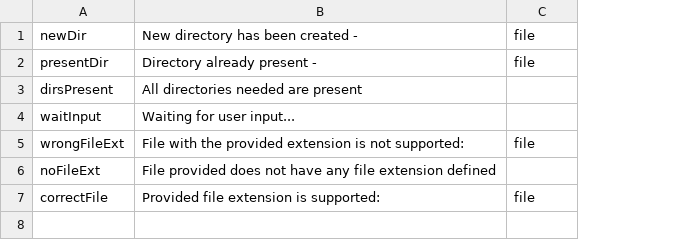
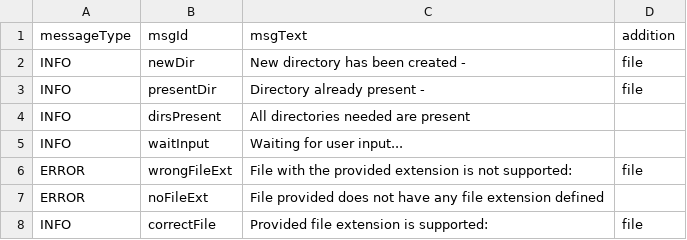
Before and after one commit to LongW4y/Engineering_Thesis, a CSV file: logs_config.csv, drawn as a sheet; addresses are those after the commit; the diff names each change by its address in the sheet, - before the commit and + after, or states it on an @@ line.

```diff
--- a/logs_config.csv
+++ b/logs_config.csv
+column A, rows 2-8: INFO | INFO | INFO | INFO | ERROR | ERROR | INFO
+row 1: messageType | msgId | msgText | addition
```
Also changed, not shown: 9 other files.
